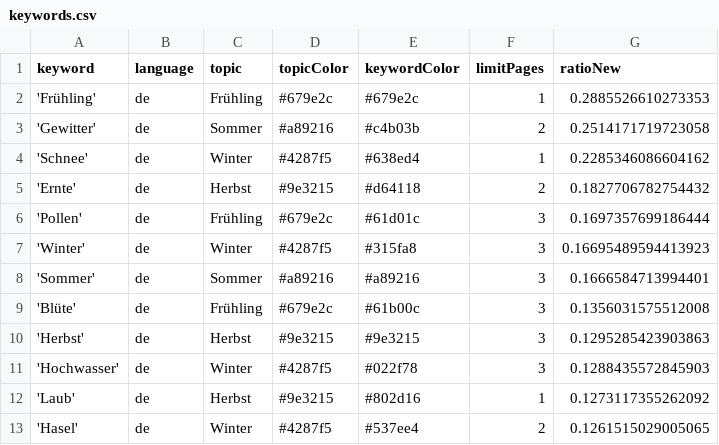
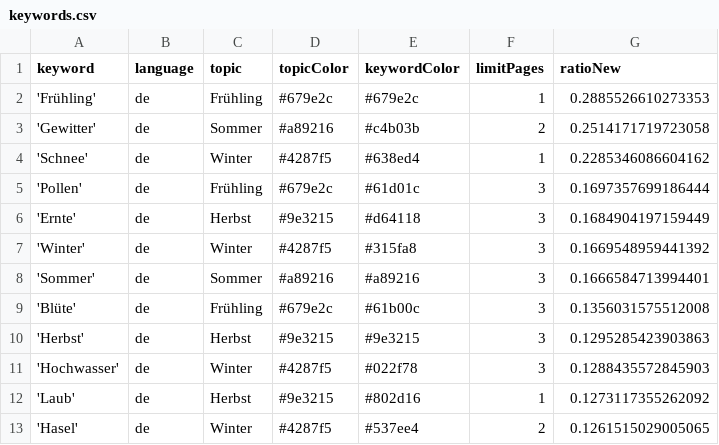
Before and after one commit to newsWhisperer/winterIsComing, a CSV file: keywords.csv, drawn as a sheet; only a part is shown.

```diff
--- a/keywords.csv
+++ b/keywords.csv
@@ -4,5 +4,5 @@ keyword,language,topic,topicColor,keywordColor,limitPages,ratioNew
 'Schnee',de,Winter,#4287f5,#638ed4,1,0.2285346086604162
-'Ernte',de,Herbst,#9e3215,#d64118,2,0.1827706782754432
 'Pollen',de,Frühling,#679e2c,#61d01c,3,0.1697357699186444
-'Winter',de,Winter,#4287f5,#315fa8,3,0.16695489594413923
+'Ernte',de,Herbst,#9e3215,#d64118,3,0.1684904197159449
+'Winter',de,Winter,#4287f5,#315fa8,3,0.1669548959441392
 'Sommer',de,Sommer,#a89216,#a89216,3,0.1666584713994401
```
Also changed, not shown: csv/news_2026_05.csv.
